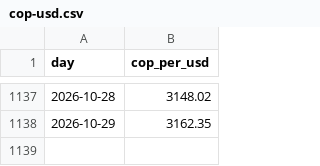
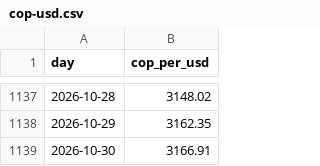
Before and after one commit to juansacdev/copm-onchain-analysis, a CSV file: data/rates/cop-usd.csv, drawn as a sheet; only a part is shown, gaps mark what is left out.

```diff
--- a/data/rates/cop-usd.csv
+++ b/data/rates/cop-usd.csv
@@ -1138 +1138,2 @@ day,cop_per_usd
 2026-10-29,3162.35
+2026-10-30,3166.91
```
Also changed, not shown: data/celo/daily.csv, data/celo/holders.csv, 16 other files.
